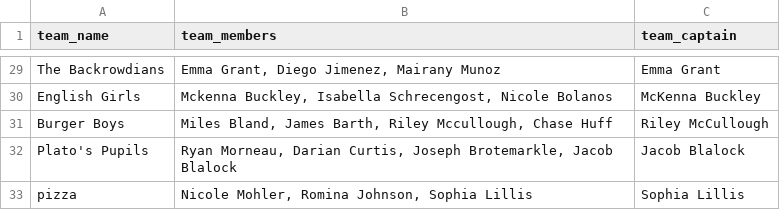
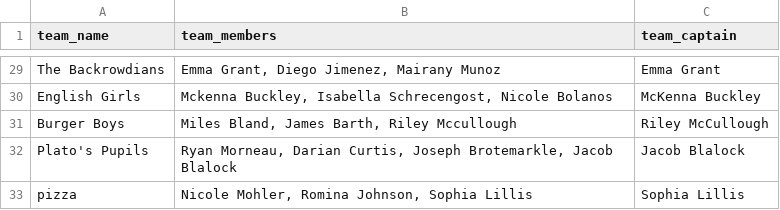
Before and after one commit to joostburgers/pub-quiz-scores, a CSV file: team-name/pub-quiz-team-name-spring-2024.csv, drawn as a sheet; only a part is shown, gaps mark what is left out.

```diff
--- a/team-name/pub-quiz-team-name-spring-2024.csv
+++ b/team-name/pub-quiz-team-name-spring-2024.csv
@@ -34,3 +34,3 @@ The Backrowdians,"Emma Grant, Diego Jimenez, Mairany Munoz",Emma Grant
 English Girls ,"Mckenna Buckley, Isabella Schrecengost, Nicole Bolanos",McKenna Buckley 
-Burger Boys,"Miles Bland, James Barth, Riley Mccullough, Chase Huff",Riley McCullough
+Burger Boys,"Miles Bland, James Barth, Riley Mccullough",Riley McCullough
 "Plato's Pupils 
```
Also changed, not shown: 1 other file.
